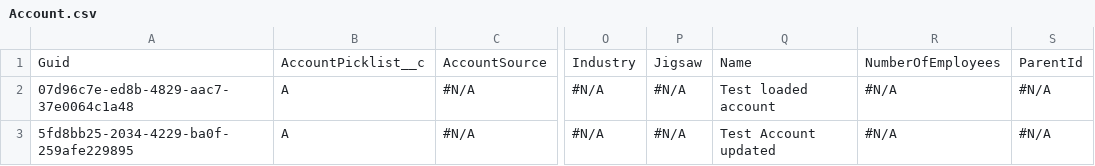
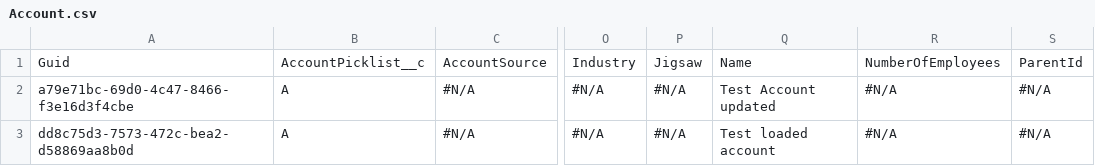
Before and after one commit to Prodlymoover/CPQ-Test--34, a CSV file: Account.csv, drawn as a sheet; only a part is shown, gaps mark what is left out; the diff names each change by its address in the sheet, - before the commit and + after, or states it on an @@ line.

Commit message:
Saved data from the control instance into the repository master branch

```diff
--- a/Account.csv
+++ b/Account.csv
-A2: 07d96c7e-ed8b-4829-aac7-37e0064c1a48
+A2: a79e71bc-69d0-4c47-8466-f3e16d3f4cbe
-Q2: Test loaded account
+Q2: Test Account updated
-A3: 5fd8bb25-2034-4229-ba0f-259afe229895
+A3: dd8c75d3-7573-472c-bea2-d58869aa8b0d
-Q3: Test Account updated
+Q3: Test loaded account
```
